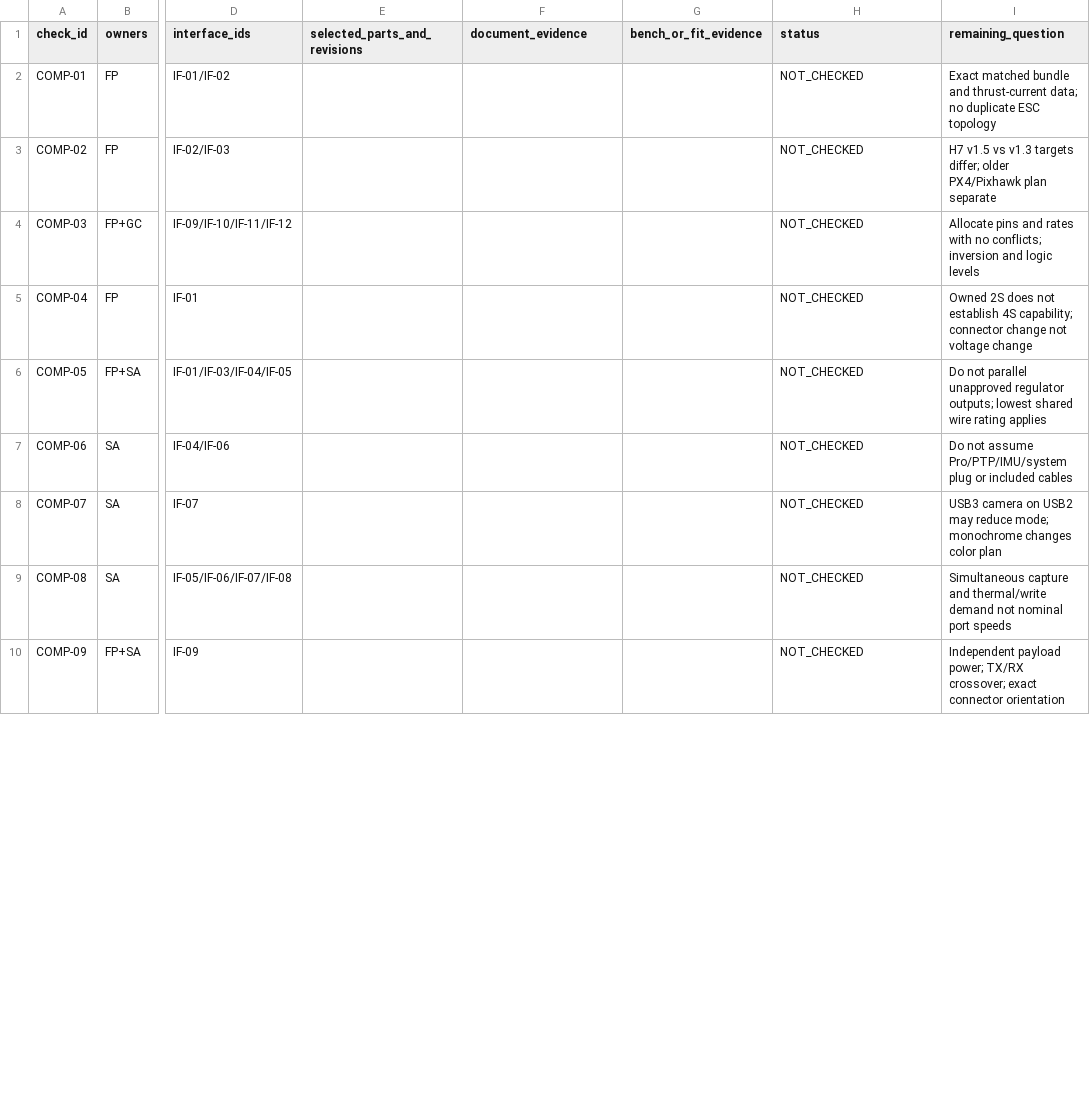
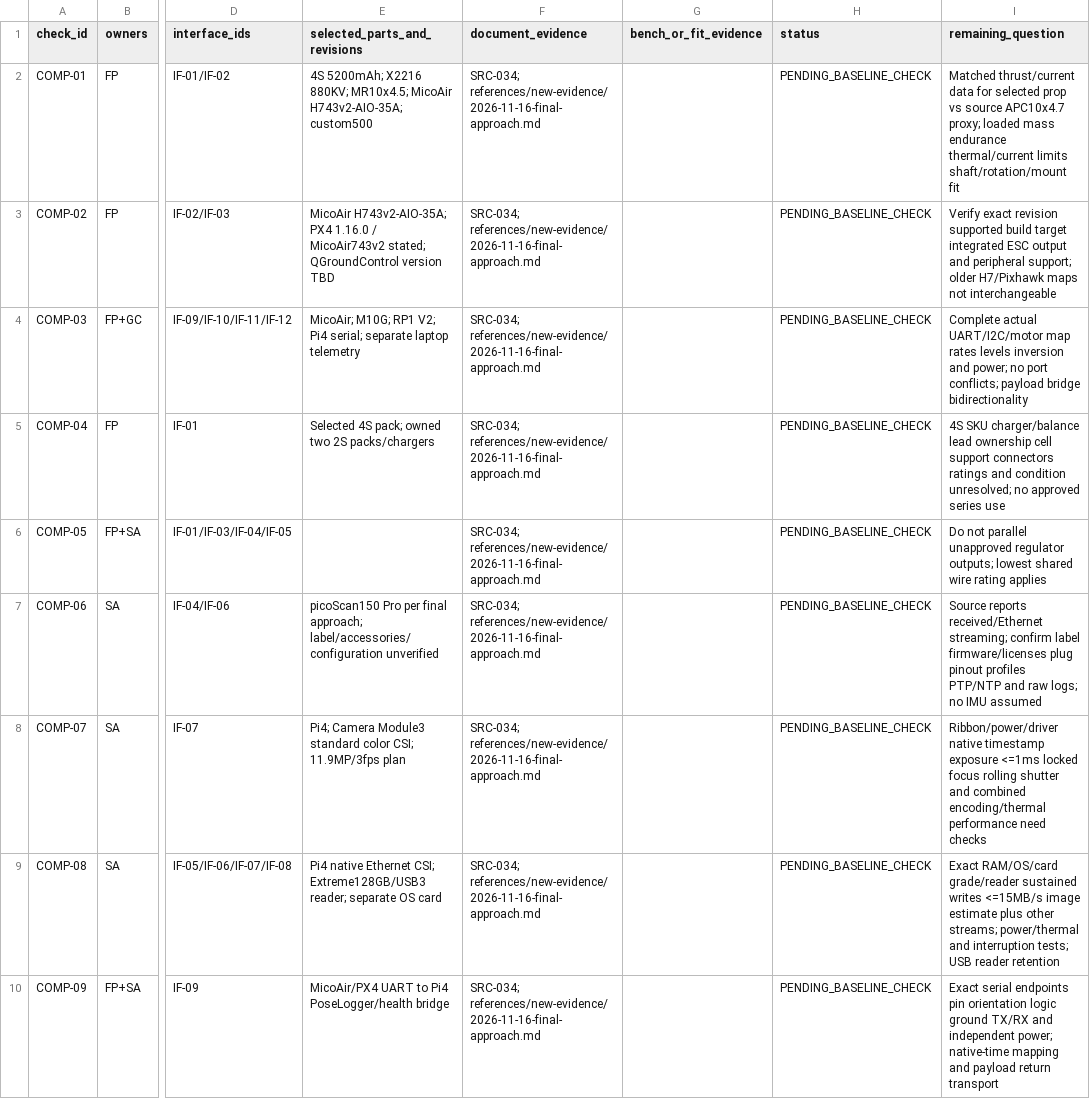
Before and after one commit to Antimony051/approach_design, a CSV file: procurement/compatibility.csv, drawn as a sheet; only a part is shown, gaps mark what is left out; the diff covers the shown part only; the diff names each change by its address in the sheet, - before the commit and + after, or states it on an @@ line.

```diff
--- a/procurement/compatibility.csv
+++ b/procurement/compatibility.csv
-E2 (selected_parts_and_revisions): (empty)
+E2 (selected_parts_and_revisions): 4S 5200mAh; X2216 880KV; MR10x4.5; MicoAir H743v2-AIO-35A; custom500
-F2:F10 (document_evidence): (empty)
+F2:F10 (document_evidence): SRC-034; references/new-evidence/2026-11-16-final-approach.md
-H2:H10 (status): NOT_CHECKED
+H2:H10 (status): PENDING_BASELINE_CHECK
-I2 (remaining_question): Exact matched bundle and thrust-current data; no duplicate ESC topology
+I2 (remaining_question): Matched thrust/current data for selected prop vs source APC10x4.7 proxy; loaded mass endurance thermal/current limits shaft/rotation/mount fit
-E3 (selected_parts_and_revisions): (empty)
+E3 (selected_parts_and_revisions): MicoAir H743v2-AIO-35A; PX4 1.16.0 / MicoAir743v2 stated; QGroundControl version TBD
-I3 (remaining_question): H7 v1.5 vs v1.3 targets differ; older PX4/Pixhawk plan separate
+I3 (remaining_question): Verify exact revision supported build target integrated ESC output and peripheral support; older H7/Pixhawk maps not interchangeable
-E4 (selected_parts_and_revisions): (empty)
+E4 (selected_parts_and_revisions): MicoAir; M10G; RP1 V2; Pi4 serial; separate laptop telemetry
-I4 (remaining_question): Allocate pins and rates with no conflicts; inversion and logic levels
+I4 (remaining_question): Complete actual UART/I2C/motor map rates levels inversion and power; no port conflicts; payload bridge bidirectionality
-E5 (selected_parts_and_revisions): (empty)
+E5 (selected_parts_and_revisions): Selected 4S pack; owned two 2S packs/chargers
-I5 (remaining_question): Owned 2S does not establish 4S capability; connector change not voltage change
+I5 (remaining_question): 4S SKU charger/balance lead ownership cell support connectors ratings and condition unresolved; no approved series use
-E7 (selected_parts_and_revisions): (empty)
+E7 (selected_parts_and_revisions): picoScan150 Pro per final approach; label/accessories/configuration unverified
-I7 (remaining_question): Do not assume Pro/PTP/IMU/system plug or included cables
+I7 (remaining_question): Source reports received/Ethernet streaming; confirm label firmware/licenses plug pinout profiles PTP/NTP and raw logs; no IMU assumed
-E8 (selected_parts_and_revisions): (empty)
+E8 (selected_parts_and_revisions): Pi4; Camera Module3 standard color CSI; 11.9MP/3fps plan
-I8 (remaining_question): USB3 camera on USB2 may reduce mode; monochrome changes color plan
+I8 (remaining_question): Ribbon/power/driver native timestamp exposure <=1ms locked focus rolling shutter and combined encoding/thermal performance need checks
-E9 (selected_parts_and_revisions): (empty)
+E9 (selected_parts_and_revisions): Pi4 native Ethernet CSI; Extreme128GB/USB3 reader; separate OS card
-I9 (remaining_question): Simultaneous capture and thermal/write demand not nominal port speeds
+I9 (remaining_question): Exact RAM/OS/card grade/reader sustained writes <=15MB/s image estimate plus other streams; power/thermal and interruption tests; USB reader retention
-E10 (selected_parts_and_revisions): (empty)
+E10 (selected_parts_and_revisions): MicoAir/PX4 UART to Pi4 PoseLogger/health bridge
-I10 (remaining_question): Independent payload power; TX/RX crossover; exact connector orientation
+I10 (remaining_question): Exact serial endpoints pin orientation logic ground TX/RX and independent power; native-time mapping and payload return transport
```
Also changed, not shown: 1 added row and 28 edited cells elsewhere in this file, integration/interfaces.csv, integration/mass-and-fit.csv, 35 other files.
